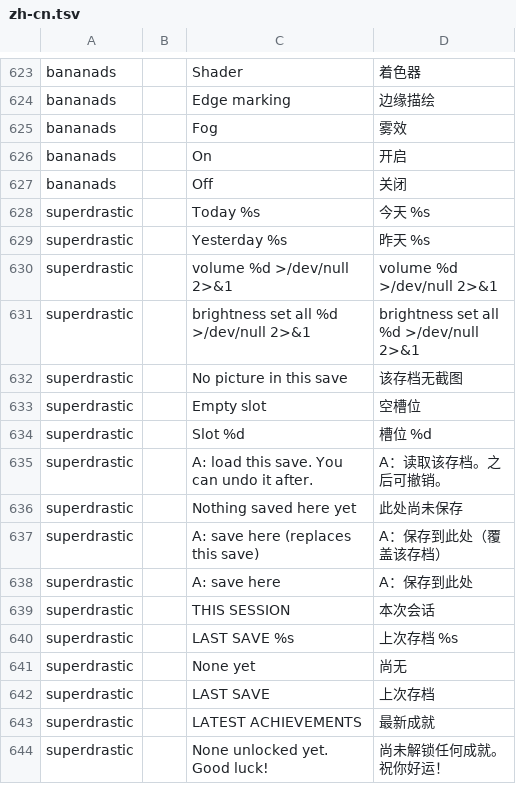
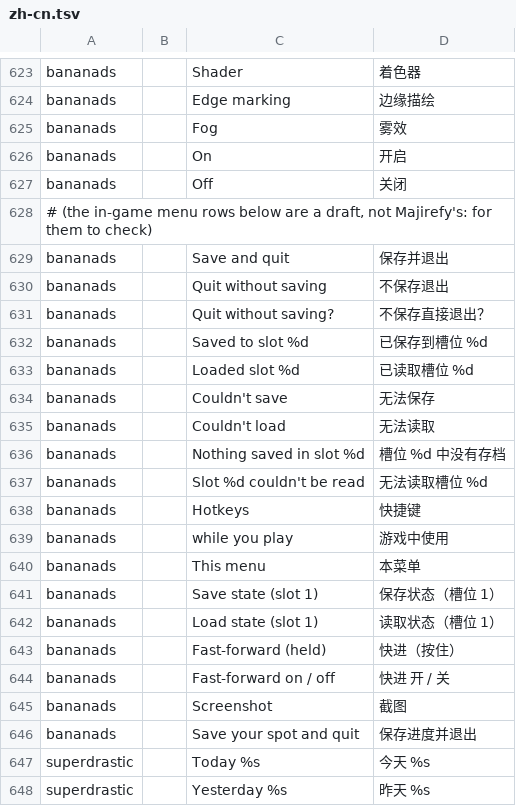
Before and after one commit to JorreFog/BananaLinux, a TSV file: ui/assets/lang/zh-cn.tsv, drawn as a sheet; only a part is shown, gaps mark what is left out; the shorter side is filled out with more unchanged rows; the diff covers the shown part only; the diff names each change by its address in the sheet, - before the commit and + after, or states it on an @@ line.

```diff
--- a/ui/assets/lang/zh-cn.tsv
+++ b/ui/assets/lang/zh-cn.tsv
+row 628: # (the in-game menu rows below are a draft, not Majirefy's: for them to check)
+row 629: bananads |  | Save and quit | 保存并退出
+row 630: bananads |  | Quit without saving | 不保存退出
+row 631: bananads |  | Quit without saving? | 不保存直接退出？
+row 632: bananads |  | Saved to slot %d | 已保存到槽位 %d
+row 633: bananads |  | Loaded slot %d | 已读取槽位 %d
+row 634: bananads |  | Couldn't save | 无法保存
+row 635: bananads |  | Couldn't load | 无法读取
+row 636: bananads |  | Nothing saved in slot %d | 槽位 %d 中没有存档
+row 637: bananads |  | Slot %d couldn't be read | 无法读取槽位 %d
+row 638: bananads |  | Hotkeys | 快捷键
+row 639: bananads |  | while you play | 游戏中使用
+row 640: bananads |  | This menu | 本菜单
+row 641: bananads |  | Save state (slot 1) | 保存状态（槽位 1）
+row 642: bananads |  | Load state (slot 1) | 读取状态（槽位 1）
+row 643: bananads |  | Fast-forward (held) | 快进（按住）
+row 644: bananads |  | Fast-forward on / off | 快进 开 / 关
+row 645: bananads |  | Screenshot | 截图
+row 646: bananads |  | Save your spot and quit | 保存进度并退出
```
Also changed, not shown: 14 added rows elsewhere in this file.
